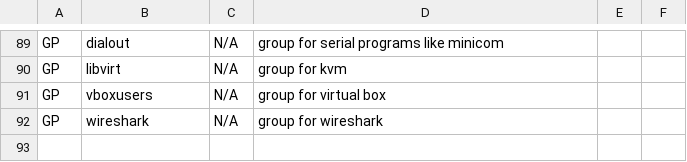
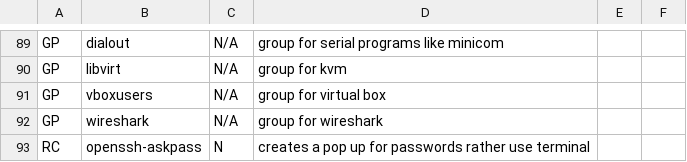
Before and after one commit to gutelfuldead/dotfiles, a CSV file: apps.csv, drawn as a sheet; only a part is shown, gaps mark what is left out.

```diff
--- a/apps.csv
+++ b/apps.csv
@@ -92 +92,2 @@ GP,vboxusers,N/A,group for virtual box,,
 GP,wireshark,N/A,group for wireshark,,
+RC,openssh-askpass,N,creates a pop up for passwords rather use terminal,,
```
Also changed, not shown: 1 other file.
